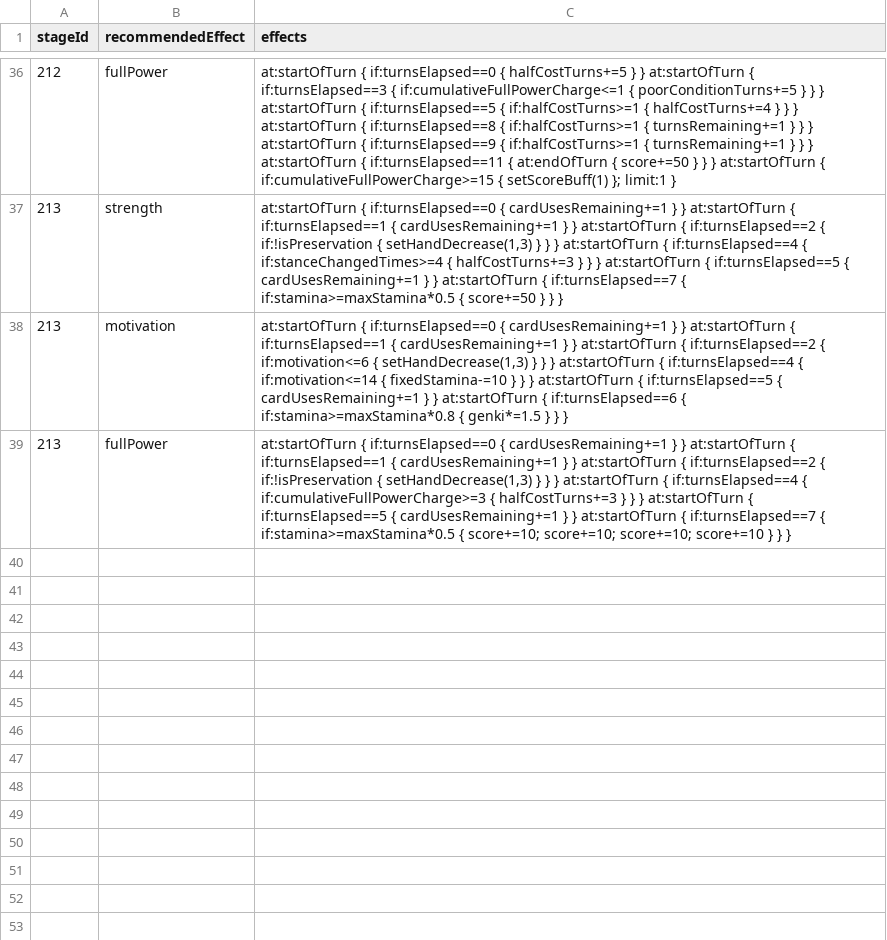
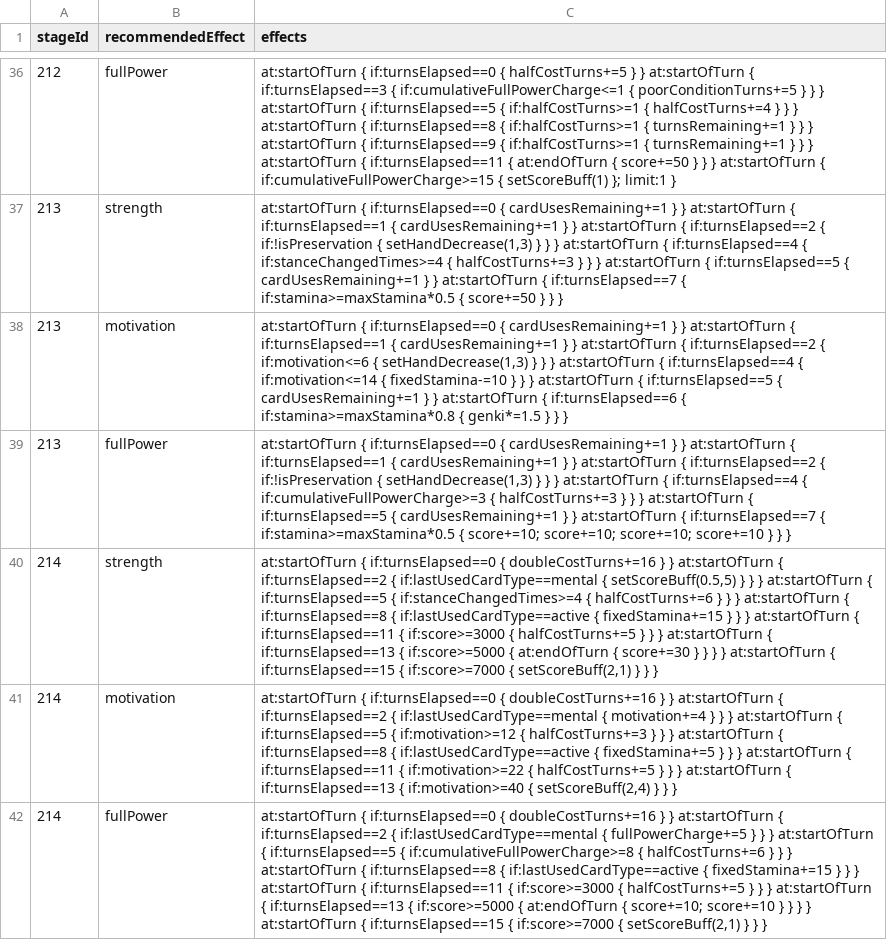
Before and after one commit to gakumas-tools/gakumas-tools, a CSV file: packages/gakumas-data/csv/idol_road_effects.csv, drawn as a sheet; only a part is shown, gaps mark what is left out; the diff names each change by its address in the sheet, - before the commit and + after, or states it on an @@ line.

Commit message:
Idol Road: 美鈴 STAGE 7

```diff
--- a/packages/gakumas-data/csv/idol_road_effects.csv
+++ b/packages/gakumas-data/csv/idol_road_effects.csv
+row 40: 214 | strength | at:startOfTurn { if:turnsElapsed==0 { doubleCostTurns+=16 } } at:startOfTurn { if:turnsElapsed==2 { if:lastUsedCardType==mental { setScoreBuff(0.5,5) } } } at:startOfTurn { if:turnsElapsed==5 { if:stanceChangedTimes>=4 { halfCostTurns+=6 } } } at:startOfTurn { if:turnsElapsed==8 { if:lastUsedCardType==active { fixedStamina+=15 } } } at:startOfTurn { if:turnsElapsed==11 { if:score>=3000 { halfCostTurns+=5 } } } at:startOfTurn { if:turnsElapsed==13 { if:score>=5000 { at:endOfTurn { score+=30 } } } } at:startOfTurn { if:turnsElapsed==15 { if:score>=7000 { setScoreBuff(2,1) } } }
+row 41: 214 | motivation | at:startOfTurn { if:turnsElapsed==0 { doubleCostTurns+=16 } } at:startOfTurn { if:turnsElapsed==2 { if:lastUsedCardType==mental { motivation+=4 } } } at:startOfTurn { if:turnsElapsed==5 { if:motivation>=12 { halfCostTurns+=3 } } } at:startOfTurn { if:turnsElapsed==8 { if:lastUsedCardType==active { fixedStamina+=5 } } } at:startOfTurn { if:turnsElapsed==11 { if:motivation>=22 { halfCostTurns+=5 } } } at:startOfTurn { if:turnsElapsed==13 { if:motivation>=40 { setScoreBuff(2,4) } } }
+row 42: 214 | fullPower | at:startOfTurn { if:turnsElapsed==0 { doubleCostTurns+=16 } } at:startOfTurn { if:turnsElapsed==2 { if:lastUsedCardType==mental { fullPowerCharge+=5 } } } at:startOfTurn { if:turnsElapsed==5 { if:cumulativeFullPowerCharge>=8 { halfCostTurns+=6 } } } at:startOfTurn { if:turnsElapsed==8 { if:lastUsedCardType==active { fixedStamina+=15 } } } at:startOfTurn { if:turnsElapsed==11 { if:score>=3000 { halfCostTurns+=5 } } } at:startOfTurn { if:turnsElapsed==13 { if:score>=5000 { at:endOfTurn { score+=10; score+=10 } } } } at:startOfTurn { if:turnsElapsed==15 { if:score>=7000 { setScoreBuff(2,1) } } }
```
Also changed, not shown: packages/gakumas-data/csv/idol_road_stages.csv, packages/gakumas-data/csv/stages.csv, 2 other files.
